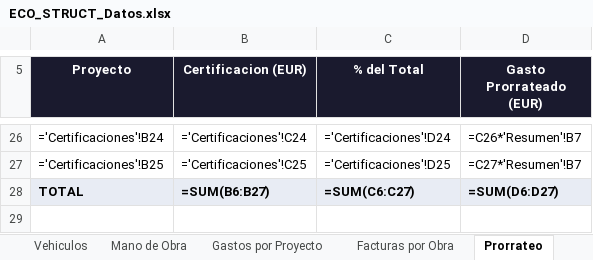
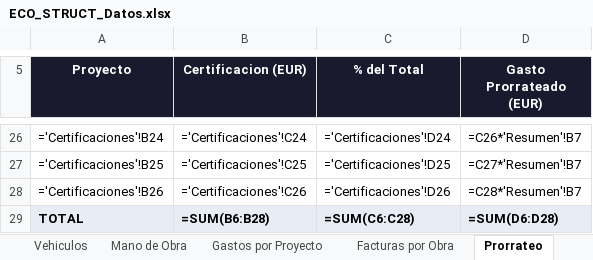
Before and after one commit to juanjosemas/dashboard, an Excel workbook: ECO_STRUCT_Datos.xlsx, sheet Prorrateo, drawn as a sheet; only a part is shown, gaps mark what is left out; values as stored, in another font and other column widths than the file's, no borders; formulas without a stored value are shown as written; addresses are those after the commit; the diff names each change by its address in the sheet, - before the commit and + after, or states it on an @@ line.

```diff
--- a/ECO_STRUCT_Datos.xlsx (sheet Prorrateo)
+++ b/ECO_STRUCT_Datos.xlsx (sheet Prorrateo)
+row 28: ='Certificaciones'!B26 | ='Certificaciones'!C26 | ='Certificaciones'!D26 | =C28*'Resumen'!B7
-B29 (Certificacion (EUR)): =SUM(B6:B27)
+B29 (Certificacion (EUR)): =SUM(B6:B28)
-C29 (% del Total): =SUM(C6:C27)
+C29 (% del Total): =SUM(C6:C28)
-D29 (Gasto Prorrateado (EUR)): =SUM(D6:D27)
+D29 (Gasto Prorrateado (EUR)): =SUM(D6:D28)
```
Also changed, not shown: sheet Certificaciones, sheet Resumen, dashboard/CERTIFICACIONES POR MESES 2026.xlsx, 3 other files.
